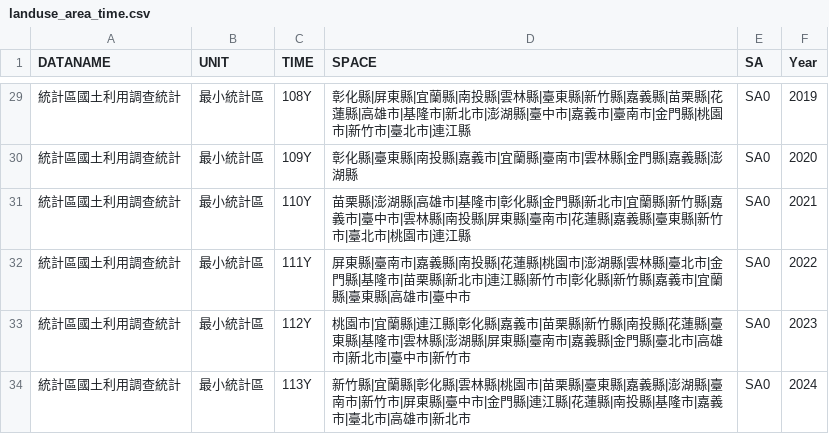
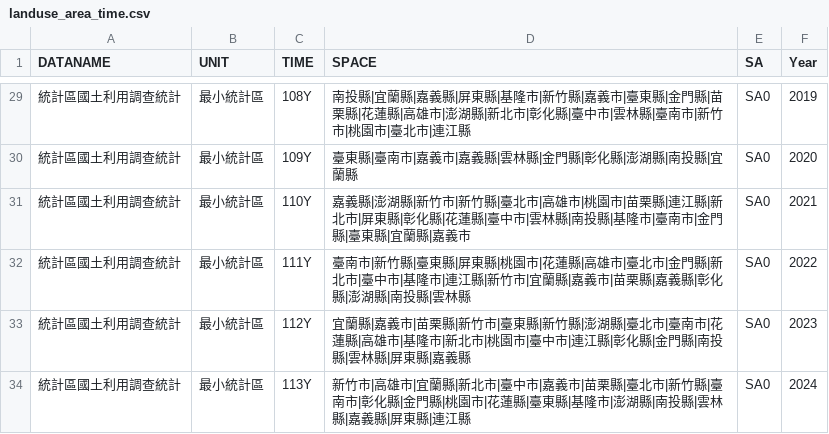
Before and after one commit to ChiaJung-Yeh/NYCU_TDX, a CSV file: others/landuse_area_time.csv, drawn as a sheet; only a part is shown, gaps mark what is left out; the diff covers the shown part only.

```diff
--- a/others/landuse_area_time.csv
+++ b/others/landuse_area_time.csv
@@ -29,6 +29,6 @@
-"統計區國土利用調查統計","最小統計區","108Y","彰化縣|屏東縣|宜蘭縣|南投縣|雲林縣|臺東縣|新竹縣|嘉義縣|苗栗縣|花蓮縣|高雄市|基隆市|新北市|澎湖縣|臺中市|嘉義市|臺南市|金門縣|桃園市|新竹市|臺北市|連江縣","SA0",2019
-"統計區國土利用調查統計","最小統計區","109Y","彰化縣|臺東縣|南投縣|嘉義市|宜蘭縣|臺南市|雲林縣|金門縣|嘉義縣|澎湖縣","SA0",2020
-"統計區國土利用調查統計","最小統計區","110Y","苗栗縣|澎湖縣|高雄市|基隆市|彰化縣|金門縣|新北市|宜蘭縣|新竹縣|嘉義市|臺中市|雲林縣|南投縣|屏東縣|臺南市|花蓮縣|嘉義縣|臺東縣|新竹市|臺北市|桃園市|連江縣","SA0",2021
-"統計區國土利用調查統計","最小統計區","111Y","屏東縣|臺南市|嘉義縣|南投縣|花蓮縣|桃園市|澎湖縣|雲林縣|臺北市|金門縣|基隆市|苗栗縣|新北市|連江縣|新竹市|彰化縣|新竹縣|嘉義市|宜蘭縣|臺東縣|高雄市|臺中市","SA0",2022
-"統計區國土利用調查統計","最小統計區","112Y","桃園市|宜蘭縣|連江縣|彰化縣|嘉義市|苗栗縣|新竹縣|南投縣|花蓮縣|臺東縣|基隆市|雲林縣|澎湖縣|屏東縣|臺南市|嘉義縣|金門縣|臺北市|高雄市|新北市|臺中市|新竹市","SA0",2023
-"統計區國土利用調查統計","最小統計區","113Y","新竹縣|宜蘭縣|彰化縣|雲林縣|桃園市|苗栗縣|臺東縣|嘉義縣|澎湖縣|臺南市|新竹市|屏東縣|臺中市|金門縣|連江縣|花蓮縣|南投縣|基隆市|嘉義市|臺北市|高雄市|新北市","SA0",2024
+"統計區國土利用調查統計","最小統計區","108Y","南投縣|宜蘭縣|嘉義縣|屏東縣|基隆市|新竹縣|嘉義市|臺東縣|金門縣|苗栗縣|花蓮縣|高雄市|澎湖縣|新北市|彰化縣|臺中市|雲林縣|臺南市|新竹市|桃園市|臺北市|連江縣","SA0",2019
+"統計區國土利用調查統計","最小統計區","109Y","臺東縣|臺南市|嘉義市|嘉義縣|雲林縣|金門縣|彰化縣|澎湖縣|南投縣|宜蘭縣","SA0",2020
+"統計區國土利用調查統計","最小統計區","110Y","嘉義縣|澎湖縣|新竹市|新竹縣|臺北市|高雄市|桃園市|苗栗縣|連江縣|新北市|屏東縣|彰化縣|花蓮縣|臺中市|雲林縣|南投縣|基隆市|臺南市|金門縣|臺東縣|宜蘭縣|嘉義市","SA0",2021
+"統計區國土利用調查統計","最小統計區","111Y","臺南市|新竹縣|臺東縣|屏東縣|桃園市|花蓮縣|高雄市|臺北市|金門縣|新北市|臺中市|基隆市|連江縣|新竹市|宜蘭縣|嘉義市|苗栗縣|嘉義縣|彰化縣|澎湖縣|南投縣|雲林縣","SA0",2022
+"統計區國土利用調查統計","最小統計區","112Y","宜蘭縣|嘉義市|苗栗縣|新竹市|臺東縣|新竹縣|澎湖縣|臺北市|臺南市|花蓮縣|高雄市|基隆市|新北市|桃園市|臺中市|連江縣|彰化縣|金門縣|南投縣|雲林縣|屏東縣|嘉義縣","SA0",2023
+"統計區國土利用調查統計","最小統計區","113Y","新竹市|高雄市|宜蘭縣|新北市|臺中市|嘉義市|苗栗縣|臺北市|新竹縣|臺南市|彰化縣|金門縣|桃園市|花蓮縣|臺東縣|基隆市|澎湖縣|南投縣|雲林縣|嘉義縣|屏東縣|連江縣","SA0",2024
```
Also changed, not shown: 26 edited cells elsewhere in this file, others/business_area_time.csv, others/hospital_area_time.csv, 2 other files.
